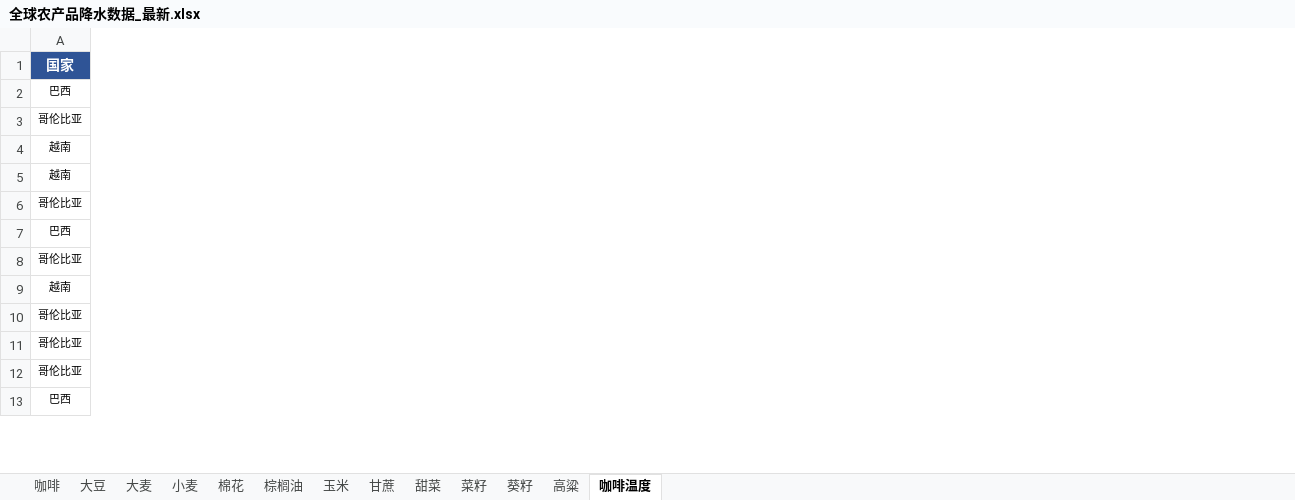
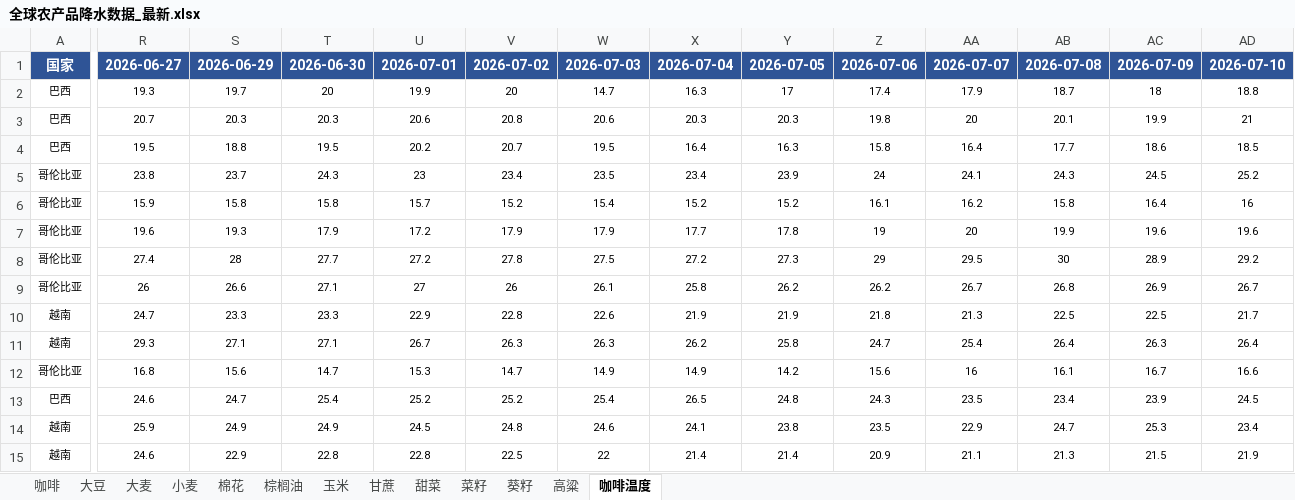
Before and after one commit to 2368846312-oss/ag-weather, an Excel workbook: 全球农产品降水数据_最新.xlsx, sheet 咖啡温度, drawn as a sheet; only a part is shown, gaps mark what is left out; values as stored, in another font and other column widths than the file's, no borders; removed rows and columns are numbered as before the commit, all else as after; rows hold the shown columns only; the diff covers the shown part only; the diff names each change by its address in the sheet, - before the commit and + after, or states it on an @@ line.

```diff
--- a/全球农产品降水数据_最新.xlsx (sheet 咖啡温度)
+++ b/全球农产品降水数据_最新.xlsx (sheet 咖啡温度)
+column R, rows 1-2: 2026-06-27 | 19.3; row 8: 27.4; row 10: 24.7; rows 14-15: 25.9 | 24.6
+column S, rows 1-2: 2026-06-29 | 19.7; row 8: 28; row 10: 23.3; rows 14-15: 24.9 | 22.9
+column T, rows 1-2: 2026-06-30 | 20; row 8: 27.7; row 10: 23.3; rows 14-15: 24.9 | 22.8
+column U, rows 1-2: 2026-07-01 | 19.9; row 8: 27.2; row 10: 22.9; rows 14-15: 24.5 | 22.8
+column V, rows 1-2: 2026-07-02 | 20; row 8: 27.8; row 10: 22.8; rows 14-15: 24.8 | 22.5
+column W, rows 1-2: 2026-07-03 | 14.7; row 8: 27.5; row 10: 22.6; rows 14-15: 24.6 | 22
+column X, rows 1-2: 2026-07-04 | 16.3; row 8: 27.2; row 10: 21.9; rows 14-15: 24.1 | 21.4
+column Y, rows 1-2: 2026-07-05 | 17; row 8: 27.3; row 10: 21.9; rows 14-15: 23.8 | 21.4
+column Z, rows 1-2: 2026-07-06 | 17.4; row 8: 29; row 10: 21.8; rows 14-15: 23.5 | 20.9
+column AA, rows 1-2: 2026-07-07 | 17.9; row 8: 29.5; row 10: 21.3; rows 14-15: 22.9 | 21.1
+column AB, rows 1-2: 2026-07-08 | 18.7; row 8: 30; row 10: 22.5; rows 14-15: 24.7 | 21.3
+column AC, rows 1-2: 2026-07-09 | 18; row 8: 28.9; row 10: 22.5; rows 14-15: 25.3 | 21.5
+column AD, rows 1-2: 2026-07-10 | 18.8; row 8: 29.2; row 10: 21.7; rows 14-15: 23.4 | 21.9
+row 3: 巴西 | 20.7 | 20.3 | 20.3 | 20.6 | 20.8 | 20.6 | 20.3 | 20.3 | 19.8 | 20 | 20.1 | 19.9 | 21
+row 4: 巴西 | 19.5 | 18.8 | 19.5 | 20.2 | 20.7 | 19.5 | 16.4 | 16.3 | 15.8 | 16.4 | 17.7 | 18.6 | 18.5
+row 5: 哥伦比亚 | 23.8 | 23.7 | 24.3 | 23 | 23.4 | 23.5 | 23.4 | 23.9 | 24 | 24.1 | 24.3 | 24.5 | 25.2
+row 7: 哥伦比亚 | 19.6 | 19.3 | 17.9 | 17.2 | 17.9 | 17.9 | 17.7 | 17.8 | 19 | 20 | 19.9 | 19.6 | 19.6
@@ row 10 moved to row 9: 哥伦比亚 @@
+row 11: 越南 | 29.3 | 27.1 | 27.1 | 26.7 | 26.3 | 26.3 | 26.2 | 25.8 | 24.7 | 25.4 | 26.4 | 26.3 | 26.4
+row 12: 哥伦比亚 | 16.8 | 15.6 | 14.7 | 15.3 | 14.7 | 14.9 | 14.9 | 14.2 | 15.6 | 16 | 16.1 | 16.7 | 16.6
+row 13: 巴西 | 24.6 | 24.7 | 25.4 | 25.2 | 25.2 | 25.4 | 26.5 | 24.8 | 24.3 | 23.5 | 23.4 | 23.9 | 24.5
-row 7: 巴西
-row 8: 哥伦比亚
-row 11: 哥伦比亚
-row 12: 哥伦比亚
-row 13: 巴西
```
Also changed, not shown: 2 removed rows, 3 added columns, 17 removed columns and 2 edited cells elsewhere in this sheet, sheet 玉米, sheet 小麦, sheet 菜籽, sheet 大豆, sheet 棕榈油, sheet 葵籽, 6 more sheets, VHI_Data/VHI_最近6周汇总.xlsx, 50 other files.
